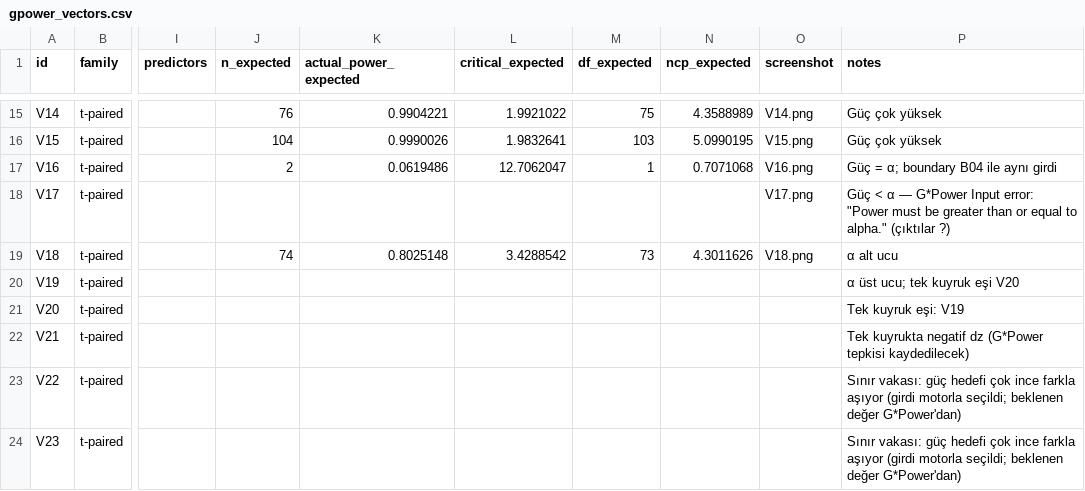
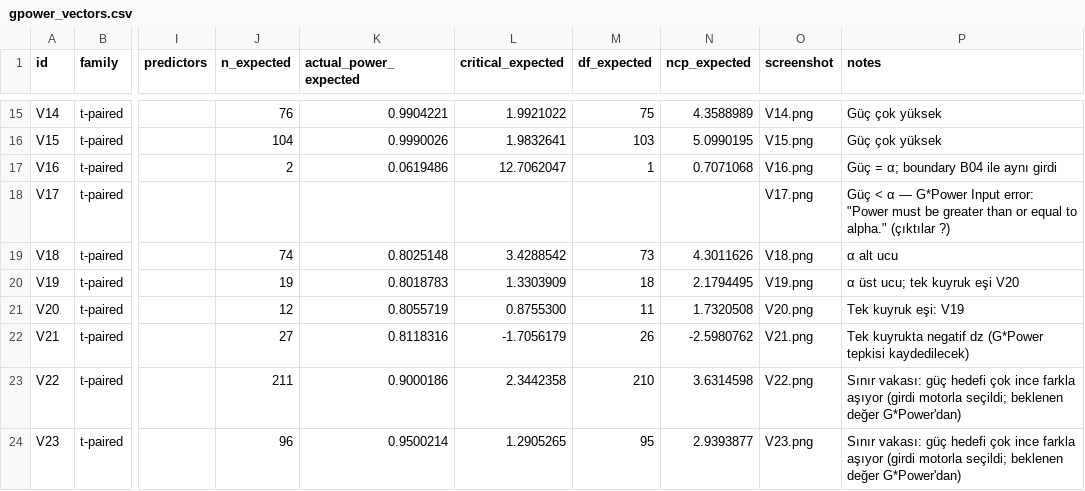
Before and after one commit to mervetask990-art/PowerLab, a CSV file: oracle/gpower_vectors.csv, drawn as a sheet; only a part is shown, gaps mark what is left out; the diff covers the shown part only; the diff names each change by its address in the sheet, - before the commit and + after, or states it on an @@ line.

```diff
--- a/oracle/gpower_vectors.csv
+++ b/oracle/gpower_vectors.csv
-J20 (n_expected): (empty)
+J20 (n_expected): 19
-K20 (actual_power_expected): (empty)
+K20 (actual_power_expected): 0.8018783
-L20 (critical_expected): (empty)
+L20 (critical_expected): 1.3303909
-M20 (df_expected): (empty)
+M20 (df_expected): 18
-N20 (ncp_expected): (empty)
+N20 (ncp_expected): 2.1794495
-O20 (screenshot): (empty)
+O20 (screenshot): V19.png
-J21 (n_expected): (empty)
+J21 (n_expected): 12
-K21 (actual_power_expected): (empty)
+K21 (actual_power_expected): 0.8055719
-L21 (critical_expected): (empty)
+L21 (critical_expected): 0.8755300
-M21 (df_expected): (empty)
+M21 (df_expected): 11
-N21 (ncp_expected): (empty)
+N21 (ncp_expected): 1.7320508
-O21 (screenshot): (empty)
+O21 (screenshot): V20.png
-J22 (n_expected): (empty)
+J22 (n_expected): 27
-K22 (actual_power_expected): (empty)
+K22 (actual_power_expected): 0.8118316
-L22 (critical_expected): (empty)
+L22 (critical_expected): -1.7056179
-M22 (df_expected): (empty)
+M22 (df_expected): 26
-N22 (ncp_expected): (empty)
+N22 (ncp_expected): -2.5980762
-O22 (screenshot): (empty)
+O22 (screenshot): V21.png
-J23 (n_expected): (empty)
+J23 (n_expected): 211
-K23 (actual_power_expected): (empty)
+K23 (actual_power_expected): 0.9000186
-L23 (critical_expected): (empty)
+L23 (critical_expected): 2.3442358
-M23 (df_expected): (empty)
+M23 (df_expected): 210
-N23 (ncp_expected): (empty)
+N23 (ncp_expected): 3.6314598
-O23 (screenshot): (empty)
+O23 (screenshot): V22.png
-J24 (n_expected): (empty)
+J24 (n_expected): 96
-K24 (actual_power_expected): (empty)
+K24 (actual_power_expected): 0.9500214
-L24 (critical_expected): (empty)
+L24 (critical_expected): 1.2905265
-M24 (df_expected): (empty)
+M24 (df_expected): 95
-N24 (ncp_expected): (empty)
+N24 (ncp_expected): 2.9393877
-O24 (screenshot): (empty)
+O24 (screenshot): V23.png
```
Also changed, not shown: 14 edited cells elsewhere in this file, 12 other files.
